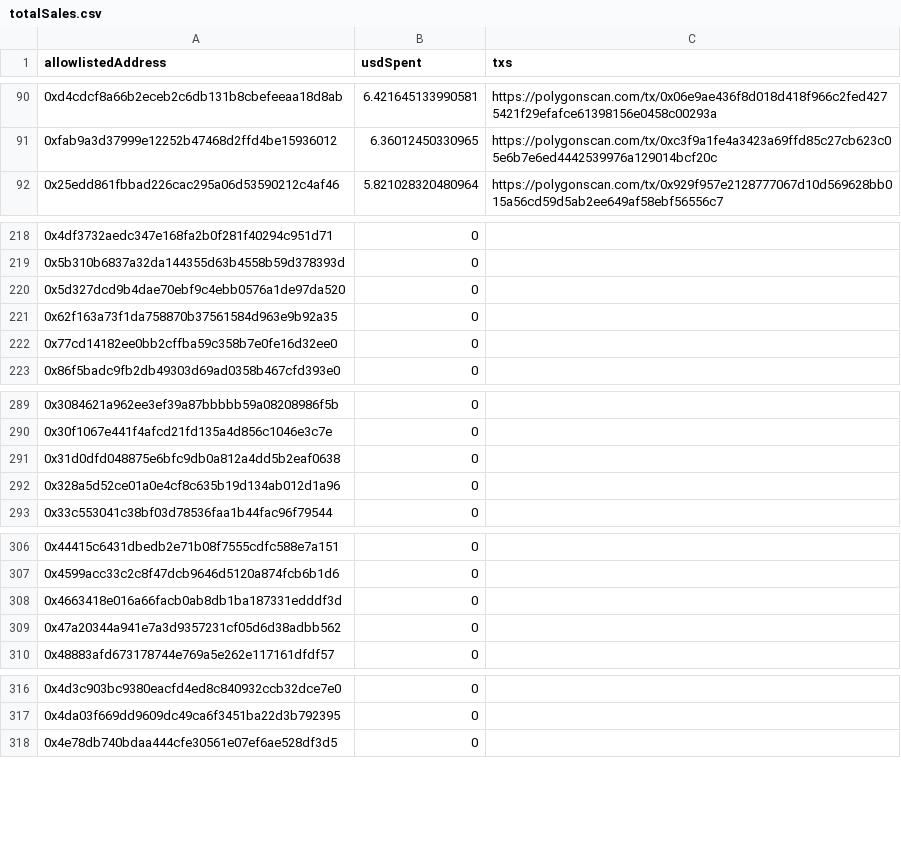
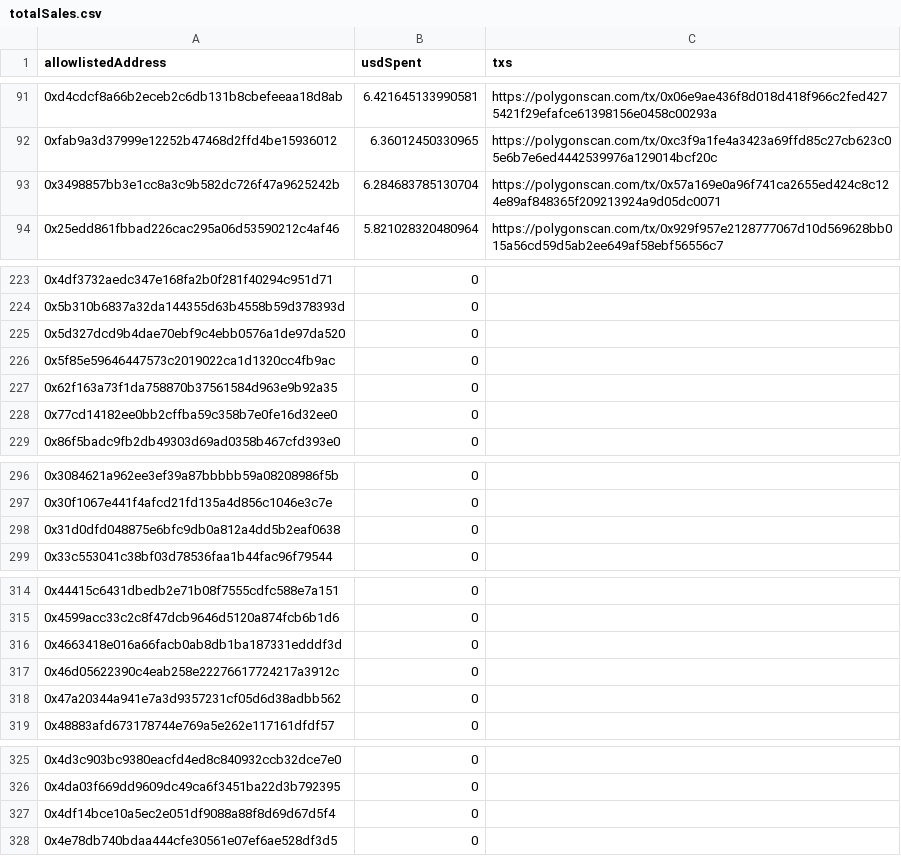
Before and after one commit to antho31/bufalo-nft-skulls, a CSV file: data/results/communityActivity/totalSales.csv, drawn as a sheet; only a part is shown, gaps mark what is left out; removed rows and columns are numbered as before the commit, all else as after; the diff covers the shown part only; the diff names each change by its address in the sheet, - before the commit and + after, or states it on an @@ line.

```diff
--- a/data/results/communityActivity/totalSales.csv
+++ b/data/results/communityActivity/totalSales.csv
+row 93: 0x3498857bb3e1cc8a3c9b582dc726f47a9625242b | 6.284683785130704 | https://polygonscan.com/tx/0x57a169e0a96f741ca2655ed424c8c124e89af848365f209213924a9d05dc0071
+row 226: 0x5f85e59646447573c2019022ca1d1320cc4fb9ac | 0
-row 292: 0x328a5d52ce01a0e4cf8c635b19d134ab012d1a96 | 0
+row 317: 0x46d05622390c4eab258e22276617724217a3912c | 0
+row 327: 0x4df14bce10a5ec2e051df9088a88f8d69d67d5f4 | 0
```
Also changed, not shown: 13 added rows, 4 removed rows and 7 moved rows elsewhere in this file, 4 other files.
